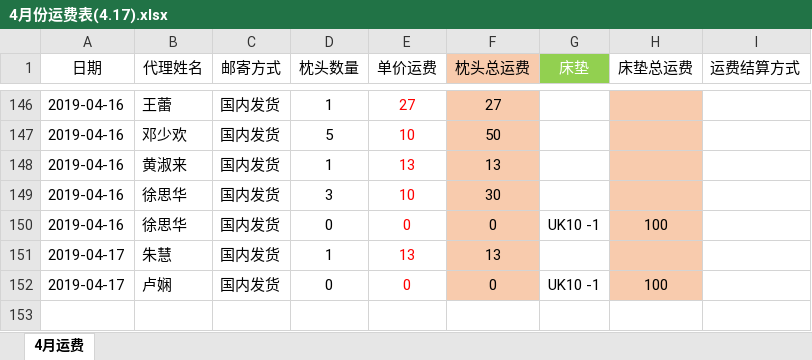
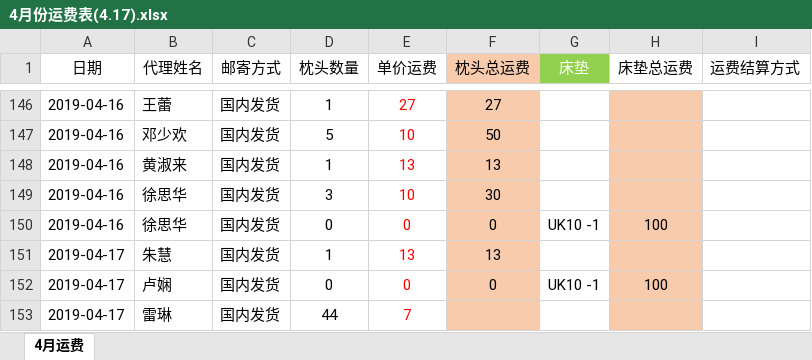
Before and after one commit to uoolatex/file, an Excel workbook: 4月/4月份运费表(4.17).xlsx, sheet 4月运费, drawn as a sheet; only a part is shown, gaps mark what is left out; values as stored, in another font and other column widths than the file's, no borders; the diff names each change by its address in the sheet, - before the commit and + after, or states it on an @@ line.

```diff
--- a/4月/4月份运费表(4.17).xlsx (sheet 4月运费)
+++ b/4月/4月份运费表(4.17).xlsx (sheet 4月运费)
+row 153: 2019-04-17 | 雷琳 | 国内发货 | 44 | 7
```
Also changed, not shown: 4月/4月份客户发货需求(4.17).xlsx, 客户资金明细(更新4.17).xlsx, 2 other files.
